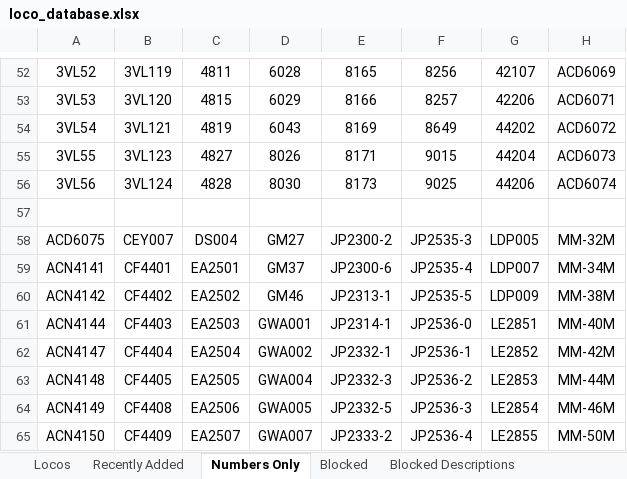
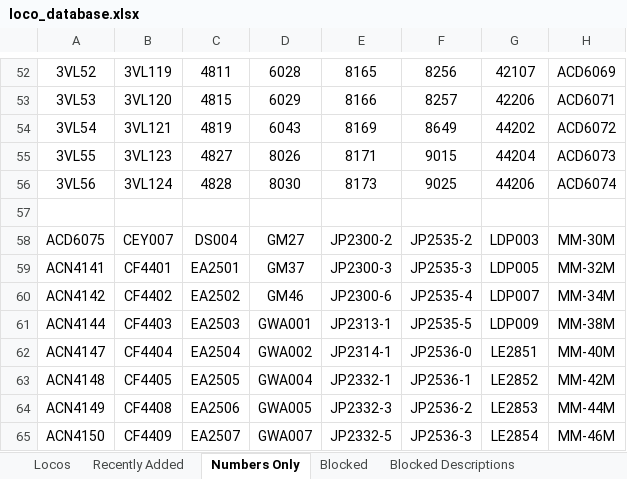
Before and after one commit to grahame21/railops-frontend, an Excel workbook: downloads/loco_database.xlsx, sheet Numbers Only, drawn as a sheet; only a part is shown, gaps mark what is left out; values as stored, in another font and other column widths than the file's, no borders; the diff covers the shown part only; the diff names each change by its address in the sheet, - before the commit and + after, or states it on an @@ line.

```diff
--- a/downloads/loco_database.xlsx (sheet Numbers Only)
+++ b/downloads/loco_database.xlsx (sheet Numbers Only)
-F58: JP2535-3
+F58: JP2535-2
-G58: LDP005
+G58: LDP003
-H58: MM-32M
+H58: MM-30M
-E59: JP2300-6
+E59: JP2300-3
-F59: JP2535-4
+F59: JP2535-3
-G59: LDP007
+G59: LDP005
-H59: MM-34M
+H59: MM-32M
-E60: JP2313-1
+E60: JP2300-6
-F60: JP2535-5
+F60: JP2535-4
-G60: LDP009
+G60: LDP007
-H60: MM-38M
+H60: MM-34M
-E61: JP2314-1
+E61: JP2313-1
-F61: JP2536-0
+F61: JP2535-5
-G61: LE2851
+G61: LDP009
-H61: MM-40M
+H61: MM-38M
-E62: JP2332-1
+E62: JP2314-1
-F62: JP2536-1
+F62: JP2536-0
-G62: LE2852
+G62: LE2851
-H62: MM-42M
+H62: MM-40M
-E63: JP2332-3
+E63: JP2332-1
-F63: JP2536-2
+F63: JP2536-1
-G63: LE2853
+G63: LE2852
-H63: MM-44M
+H63: MM-42M
-E64: JP2332-5
+E64: JP2332-3
-F64: JP2536-3
+F64: JP2536-2
-G64: LE2854
+G64: LE2853
-H64: MM-46M
+H64: MM-44M
-E65: JP2333-2
+E65: JP2332-5
-F65: JP2536-4
+F65: JP2536-3
-G65: LE2855
+G65: LE2854
-H65: MM-50M
+H65: MM-46M
```
Also changed, not shown: 6 added rows, 6 removed rows and 192 edited cells elsewhere in this sheet, sheet Locos, sheet Recently Added, downloads/loco_numbers_only.xlsx, 3 other files.
